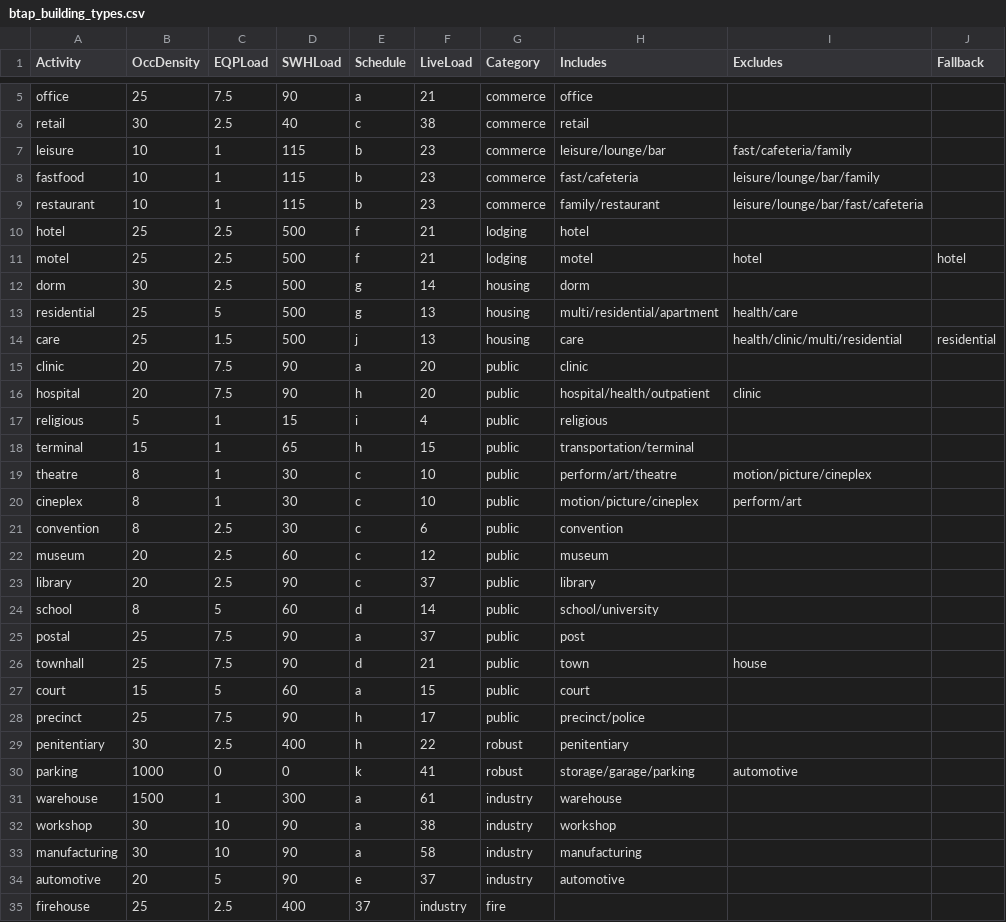
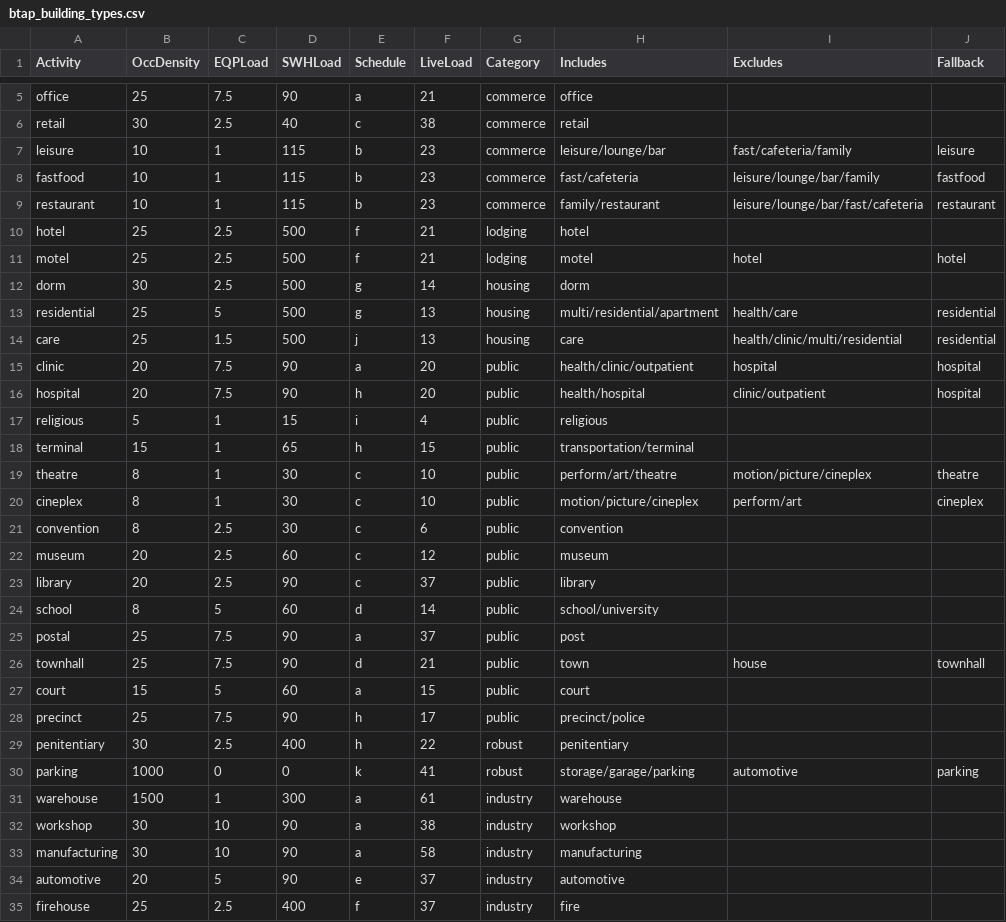
Before and after one commit to NatLabRockies/openstudio-standards, a CSV file: lib/openstudio-standards/btap/btap_building_types.csv, drawn as a sheet; only a part is shown, gaps mark what is left out.

```diff
--- a/lib/openstudio-standards/btap/btap_building_types.csv
+++ b/lib/openstudio-standards/btap/btap_building_types.csv
@@ -6,5 +6,5 @@ office,25,7.5,90,a,21,commerce,office,,
 retail,30,2.5,40,c,38,commerce,retail,,
-leisure,10,1,115,b,23,commerce,leisure/lounge/bar,fast/cafeteria/family,
-fastfood,10,1,115,b,23,commerce,fast/cafeteria,leisure/lounge/bar/family,
-restaurant,10,1,115,b,23,commerce,family/restaurant,leisure/lounge/bar/fast/cafeteria,
+leisure,10,1,115,b,23,commerce,leisure/lounge/bar,fast/cafeteria/family,leisure
+fastfood,10,1,115,b,23,commerce,fast/cafeteria,leisure/lounge/bar/family,fastfood
+restaurant,10,1,115,b,23,commerce,family/restaurant,leisure/lounge/bar/fast/cafeteria,restaurant
 hotel,25,2.5,500,f,21,lodging,hotel,,
@@ -12,10 +12,10 @@ motel,25,2.5,500,f,21,lodging,motel,hotel,hotel
 dorm,30,2.5,500,g,14,housing,dorm,,
-residential,25,5,500,g,13,housing,multi/residential/apartment,health/care,
+residential,25,5,500,g,13,housing,multi/residential/apartment,health/care,residential
 care,25,1.5,500,j,13,housing,care,health/clinic/multi/residential,residential
-clinic,20,7.5,90,a,20,public,clinic,,
-hospital,20,7.5,90,h,20,public,hospital/health/outpatient,clinic,
+clinic,20,7.5,90,a,20,public,health/clinic/outpatient,hospital,hospital
+hospital,20,7.5,90,h,20,public,health/hospital,clinic/outpatient,hospital
 religious,5,1,15,i,4,public,religious,,
 terminal,15,1,65,h,15,public,transportation/terminal,,
-theatre,8,1,30,c,10,public,perform/art/theatre,motion/picture/cineplex,
-cineplex,8,1,30,c,10,public,motion/picture/cineplex,perform/art,
+theatre,8,1,30,c,10,public,perform/art/theatre,motion/picture/cineplex,theatre
+cineplex,8,1,30,c,10,public,motion/picture/cineplex,perform/art,cineplex
 convention,8,2.5,30,c,6,public,convention,,
@@ -25,3 +25,3 @@ school,8,5,60,d,14,public,school/university,,
 postal,25,7.5,90,a,37,public,post,,
-townhall,25,7.5,90,d,21,public,town,house,
+townhall,25,7.5,90,d,21,public,town,house,townhall
 court,15,5,60,a,15,public,court,,
@@ -29,3 +29,3 @@ precinct,25,7.5,90,h,17,public,precinct/police,,
 penitentiary,30,2.5,400,h,22,robust,penitentiary,,
-parking,1000,0,0,k,41,robust,storage/garage/parking,automotive,
+parking,1000,0,0,k,41,robust,storage/garage/parking,automotive,parking
 warehouse,1500,1,300,a,61,industry,warehouse,,
@@ -34,2 +34,2 @@ manufacturing,30,10,90,a,58,industry,manufacturing,,
 automotive,20,5,90,e,37,industry,automotive,,
-firehouse,25,2.5,400,37,industry,fire,,
+firehouse,25,2.5,400,f,37,industry,fire,,
```
Also changed, not shown: lib/openstudio-standards/btap/btap_space_types.csv, 5 other files.
